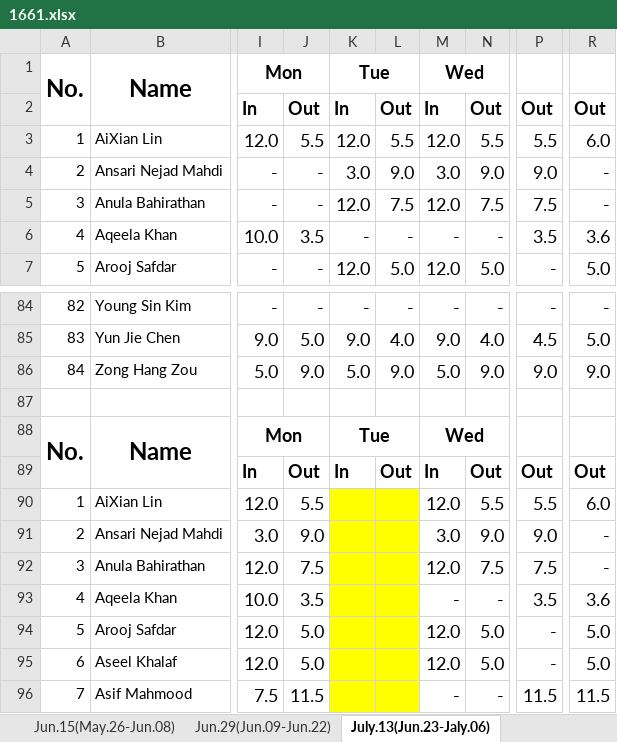
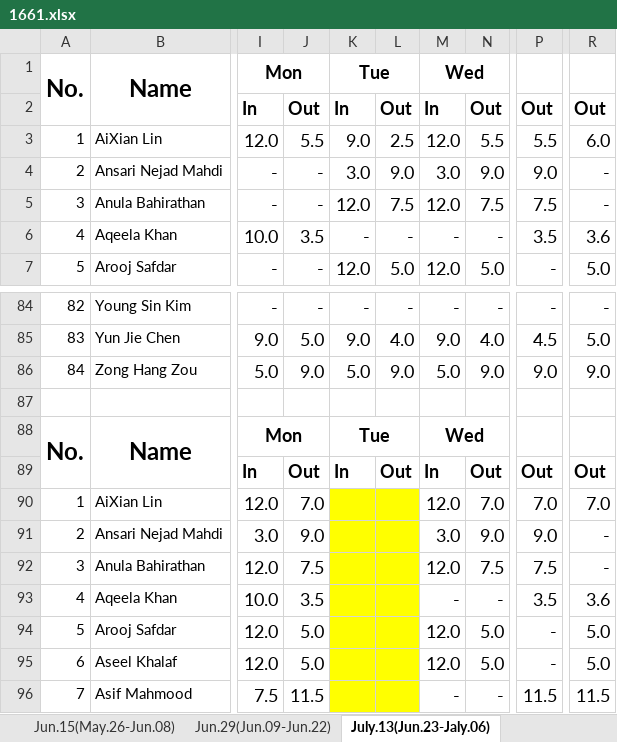
Before and after one commit to ShawnNing/att, an Excel workbook: data/1661.xlsx, sheet July.13(Jun.23-Jaly.06), drawn as a sheet; only a part is shown, gaps mark what is left out; values as stored, in another font and other column widths than the file's, no borders; the diff names each change by its address in the sheet, - before the commit and + after, or states it on an @@ line.

```diff
--- a/data/1661.xlsx (sheet July.13(Jun.23-Jaly.06))
+++ b/data/1661.xlsx (sheet July.13(Jun.23-Jaly.06))
-K3 (Tue): 12.0
+K3 (Tue): 9.0
-L3: 5.5
+L3: 2.5
-J90: 5.5
+J90: 7.0
-N90: 5.5
+N90: 7.0
-P90: 5.5
+P90: 7.0
-R90: 6.0
+R90: 7.0
```
Also changed, not shown: sheet Apr.20(Mar.31-Apr.13), sheet May.04(Apr.14-Apr.27), sheet Jun.01(May.12-May.25), sheet Jun.29(Jun.09-Jun.22), sheet May.18(Apr.28-May.11), formulas that keep their value, hidden cells, 5 other files.
